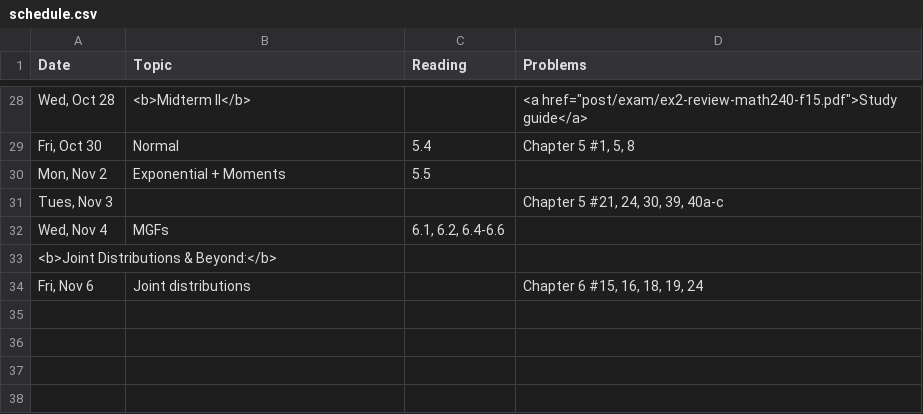
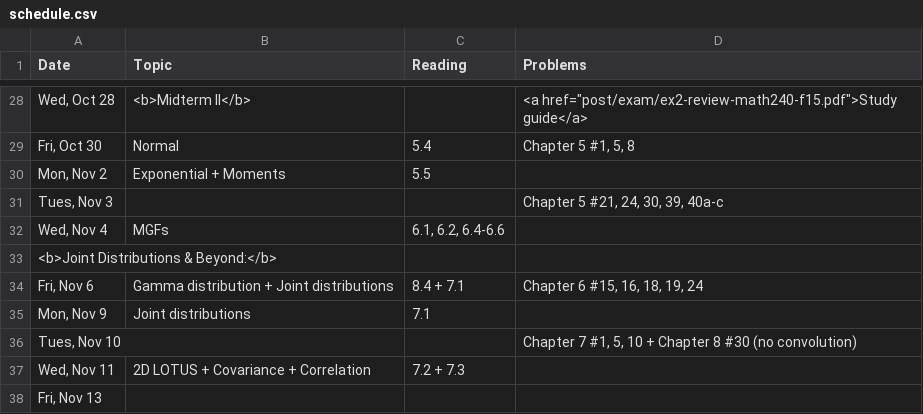
Before and after one commit to math240-LU/math240-LU.github.io, a CSV file: _csv/schedule.csv, drawn as a sheet; only a part is shown, gaps mark what is left out.

Commit message:
ps #12 and early next week schedule

```diff
--- a/_csv/schedule.csv
+++ b/_csv/schedule.csv
@@ -33,2 +33,6 @@ Date,Topic,Reading,Problems
 <b>Joint Distributions & Beyond:</b>,,,
-"Fri, Nov 6",Joint distributions,,"Chapter 6 #15, 16, 18, 19, 24"
+"Fri, Nov 6",Gamma distribution + Joint distributions,8.4 + 7.1,"Chapter 6 #15, 16, 18, 19, 24"
+"Mon, Nov 9",Joint distributions,7.1,
+"Tues, Nov 10",,,"Chapter 7 #1, 5, 10 + Chapter 8 #30 (no convolution)"
+"Wed, Nov 11",2D LOTUS + Covariance + Correlation,7.2 + 7.3,
+"Fri, Nov 13",,,
```
Also changed, not shown: 1 other file.
